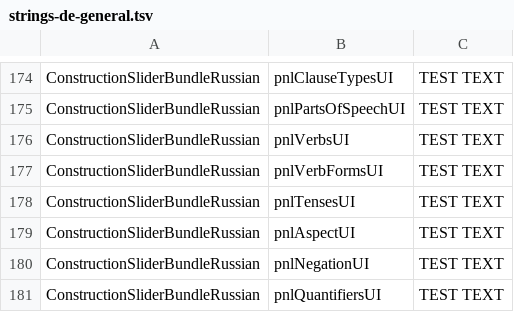
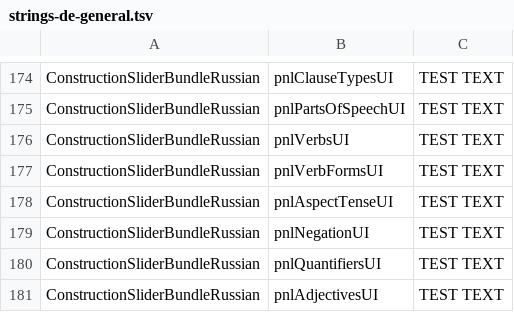
Before and after one commit to reynoldsnlp/flair, a TSV file: src/main/java/com/flair/client/localization/resources/strings-de-general.tsv, drawn as a sheet; only a part is shown, gaps mark what is left out; the shorter side is filled out with more unchanged rows.

```diff
--- a/src/main/java/com/flair/client/localization/resources/strings-de-general.tsv
+++ b/src/main/java/com/flair/client/localization/resources/strings-de-general.tsv
@@ -177,4 +177,3 @@ ConstructionSliderBundleRussian	pnlVerbsUI	TEST TEXT
 ConstructionSliderBundleRussian	pnlVerbFormsUI	TEST TEXT
-ConstructionSliderBundleRussian	pnlTensesUI	TEST TEXT
-ConstructionSliderBundleRussian	pnlAspectUI	TEST TEXT
+ConstructionSliderBundleRussian	pnlAspectTenseUI	TEST TEXT
 ConstructionSliderBundleRussian	pnlNegationUI	TEST TEXT
```
Also changed, not shown: src/main/java/com/flair/client/localization/resources/strings-de-constructions.tsv, src/main/java/com/flair/client/localization/resources/strings-en-constructions.tsv, 6 other files.
